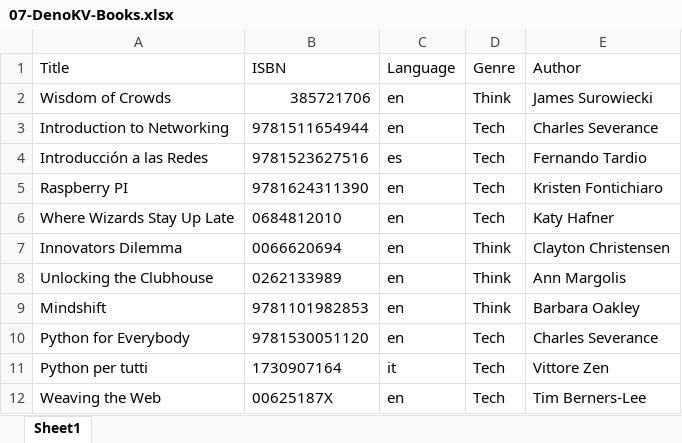
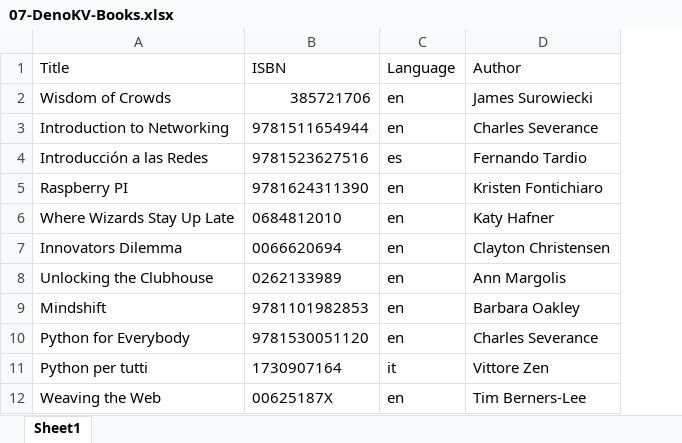
Before and after one commit to csev/pg4e, an Excel workbook: lectures/07-DenoKV/07-DenoKV-Books.xlsx, sheet Sheet1, drawn as a sheet; values as stored, in another font and other column widths than the file's, no borders; the diff names each change by its address in the sheet, - before the commit and + after, or states it on an @@ line.

Commit message:
Updates

```diff
--- a/lectures/07-DenoKV/07-DenoKV-Books.xlsx (sheet Sheet1)
+++ b/lectures/07-DenoKV/07-DenoKV-Books.xlsx (sheet Sheet1)
-column D (Genre), rows 2-12: Think | Tech | Tech | Tech | Tech | Think | Think | Think | Tech | Tech | Tech
```
